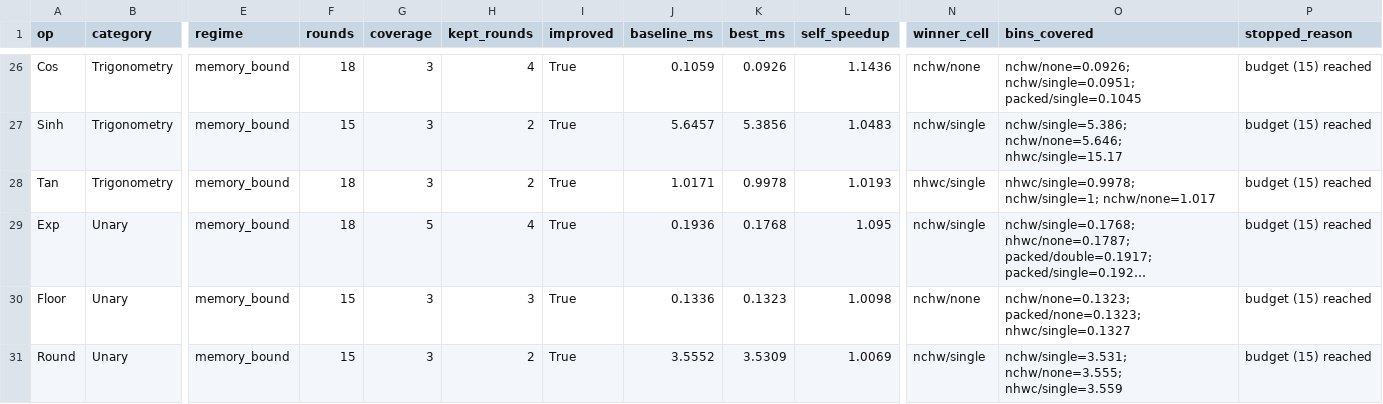
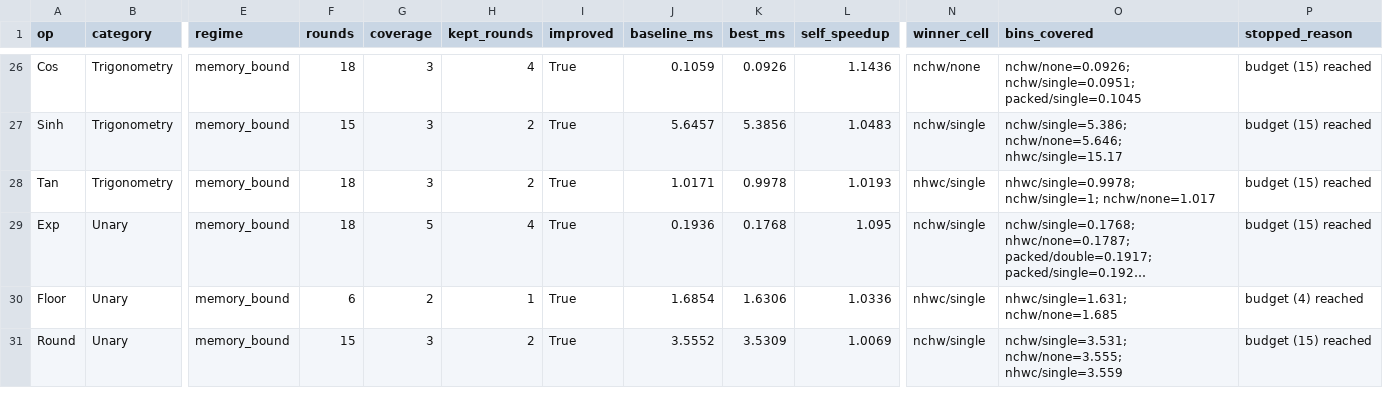
Before and after one commit to zeezou-isee/QD-optimized-kernel-agent, a CSV file: batch/results/optimize_rollup.csv, drawn as a sheet; only a part is shown, gaps mark what is left out; long unchanged cells end in …; the diff names each change by its address in the sheet, - before the commit and + after, or states it on an @@ line.

Commit message:
feat(device): benchloop param (default 100) + warmup 10 + record min/max/avg (report avg)
On-device latency now measures over --bench N timed forwards (default 100) after
--bench-warmup discarded forwards (default 10), and records all three of min/max/avg.
avg is the primary/reported value + the QD search objective (was: 20 iters, warmup 3,
min-only). Matches the established benchncnn 100-avg convention, on the single-layer
device runner (still not benchncnn — keeps device-in-loop targeting the op alone).

- runners (cpu+vulkan): --bench-warmup arg; print BENCH_{MIN,MAX,AVG}_MS
- OracleResult: latency(=avg) + latency_min + latency_max; native + speedup use avg/avg
- device_oracle: _parse_bench(); bench=100 warmup=10 defaults; pass --bench-warmup
- DeviceMeasurer.latency -> (avg,min,max); Evaluator device_bench=100/device_warmup=10;
  MeasureSample.latency_max_ms; sample records avg/min/max
- Elite + best_perf + trajectory carry min/max; _perf adds max
- kernel device-in-loop gate: bench 20->100, warmup 10
- CLIs: run_optimize/run_optimize_batch --bench-loop --bench-warmup
- rollup reports avg (was min)

Validated on Floor: baseline avg=1.685ms, best {avg 1.631, min 1.562, max 1.782}.

```diff
--- a/batch/results/optimize_rollup.csv
+++ b/batch/results/optimize_rollup.csv
-F30 (rounds): 15
+F30 (rounds): 6
-G30 (coverage): 3
+G30 (coverage): 2
-H30 (kept_rounds): 3
+H30 (kept_rounds): 1
-J30 (baseline_ms): 0.1336
+J30 (baseline_ms): 1.6854
-K30 (best_ms): 0.1323
+K30 (best_ms): 1.6306
-L30 (self_speedup): 1.0098
+L30 (self_speedup): 1.0336
-N30 (winner_cell): nchw/none
+N30 (winner_cell): nhwc/single
-O30 (bins_covered): nchw/none=0.1323; packed/none=0.1323; nhwc/single=0.1327
+O30 (bins_covered): nhwc/single=1.631; nchw/none=1.685
-P30 (stopped_reason): budget (15) reached
+P30 (stopped_reason): budget (4) reached
```
Also changed, not shown: 16 other files.
